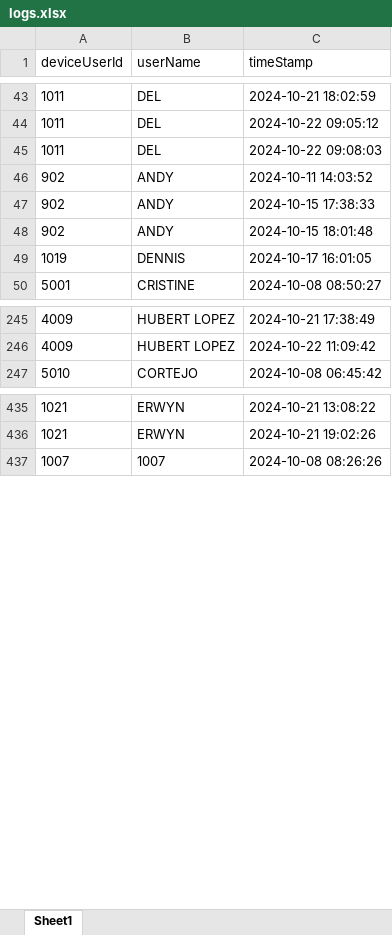
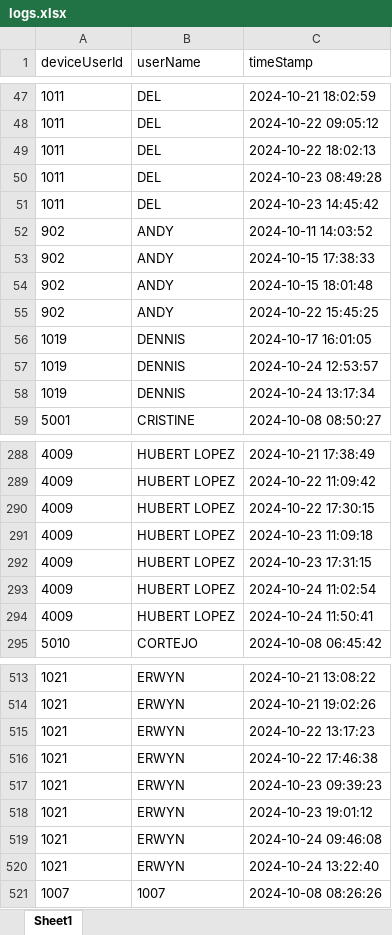
Before and after one commit to VincentTan8/biometric-script, an Excel workbook: logs.xlsx, sheet Sheet1, drawn as a sheet; only a part is shown, gaps mark what is left out; values as stored, in another font and other column widths than the file's, no borders; addresses are those after the commit; the diff covers the shown part only; the diff names each change by its address in the sheet, - before the commit and + after, or states it on an @@ line.

```diff
--- a/logs.xlsx (sheet Sheet1)
+++ b/logs.xlsx (sheet Sheet1)
+row 49: 1011 | DEL | 2024-10-22 18:02:13
-C50 (timeStamp): 2024-10-22 09:08:03
+C50 (timeStamp): 2024-10-23 08:49:28
+row 51: 1011 | DEL | 2024-10-23 14:45:42
+row 55: 902 | ANDY | 2024-10-22 15:45:25
+row 57: 1019 | DENNIS | 2024-10-24 12:53:57
+row 58: 1019 | DENNIS | 2024-10-24 13:17:34
+row 290: 4009 | HUBERT LOPEZ | 2024-10-22 17:30:15
+row 291: 4009 | HUBERT LOPEZ | 2024-10-23 11:09:18
+row 292: 4009 | HUBERT LOPEZ | 2024-10-23 17:31:15
+row 293: 4009 | HUBERT LOPEZ | 2024-10-24 11:02:54
+row 294: 4009 | HUBERT LOPEZ | 2024-10-24 11:50:41
+row 515: 1021 | ERWYN | 2024-10-22 13:17:23
+row 516: 1021 | ERWYN | 2024-10-22 17:46:38
+row 517: 1021 | ERWYN | 2024-10-23 09:39:23
+row 518: 1021 | ERWYN | 2024-10-23 19:01:12
+row 519: 1021 | ERWYN | 2024-10-24 09:46:08
+row 520: 1021 | ERWYN | 2024-10-24 13:22:40
```
Also changed, not shown: 108 added rows and 13 edited cells elsewhere in this sheet, 2 other files.
